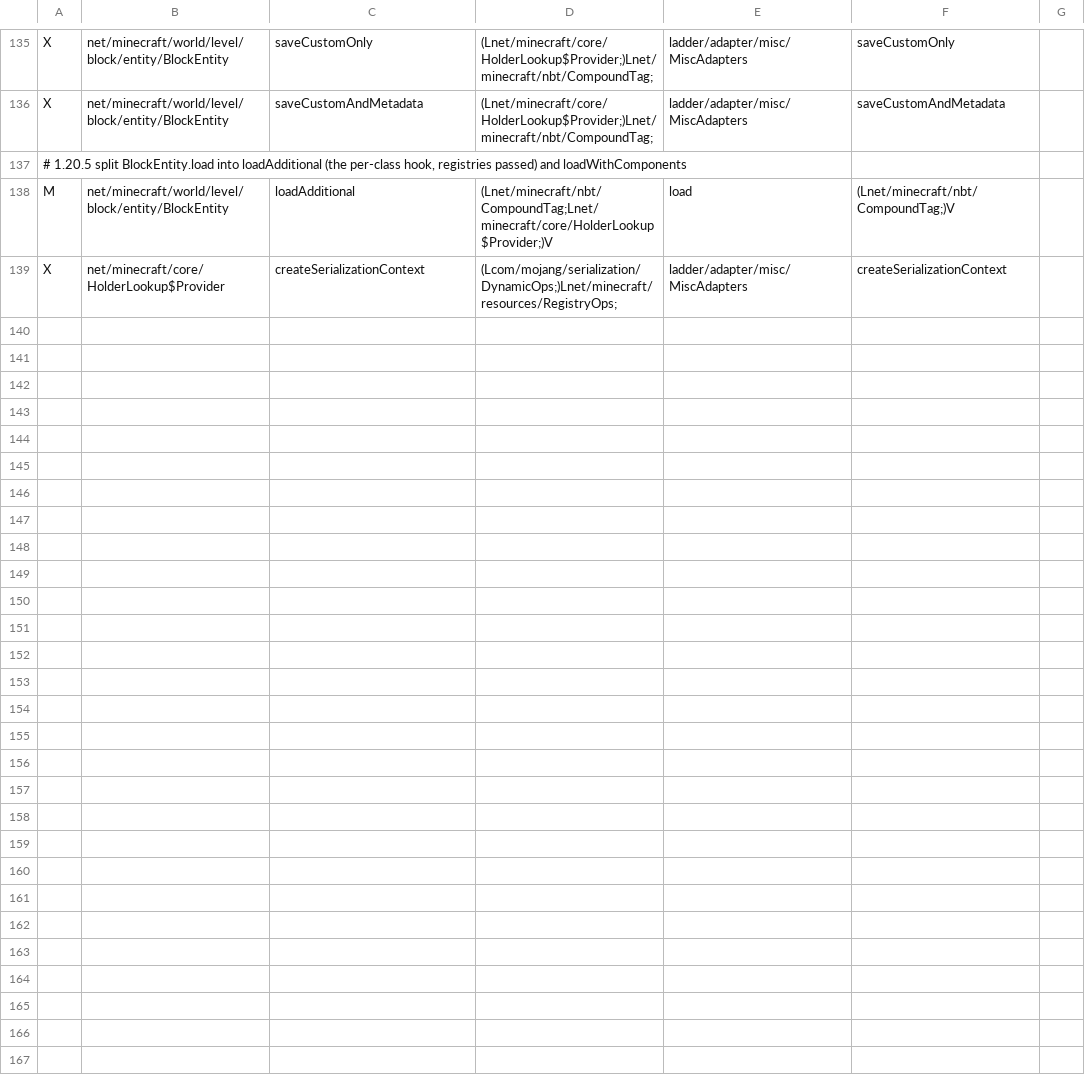
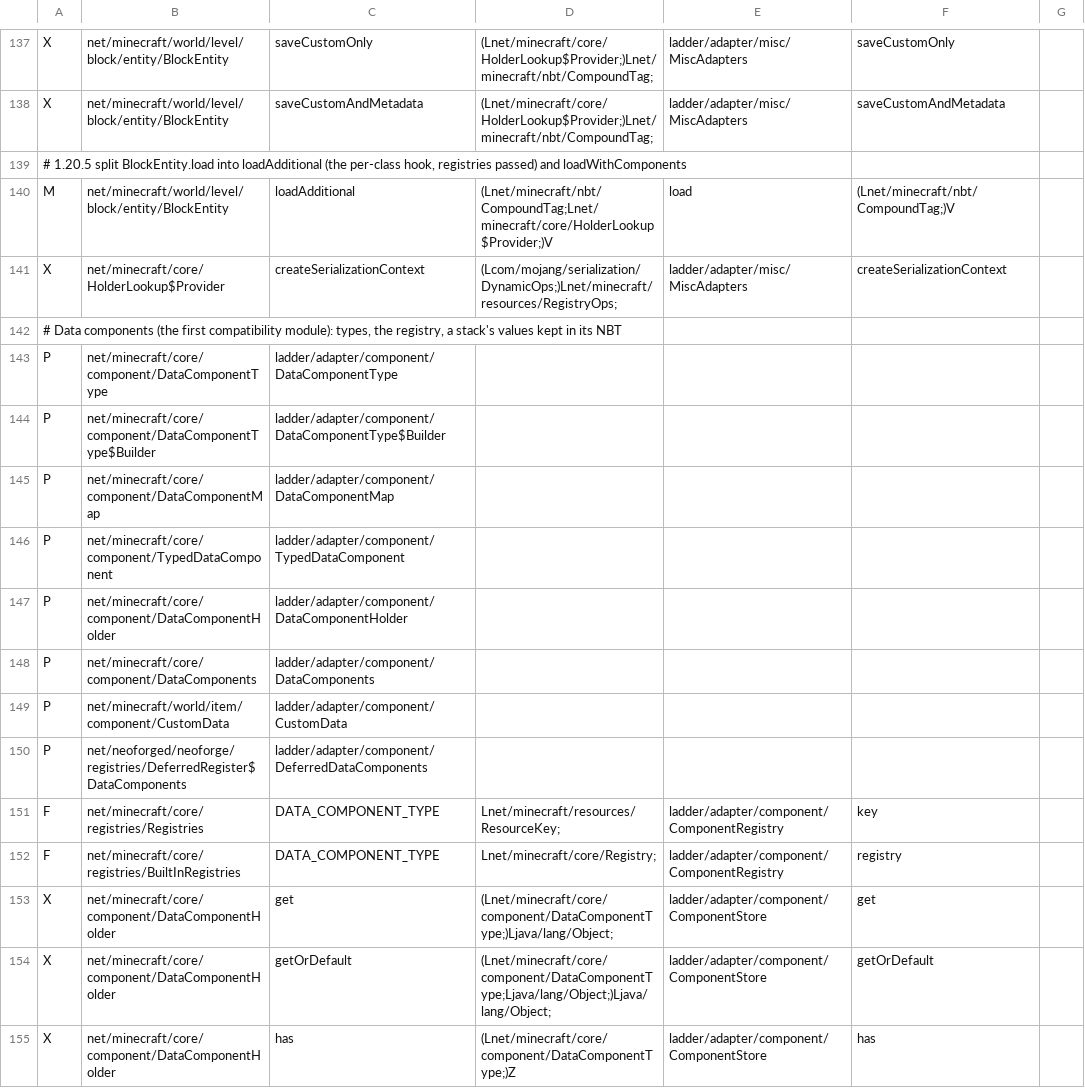
Before and after one commit to Xponer2/translator, a TSV file: next/adapters_1_20_4/src/main/resources/ladder-rules.tsv, drawn as a sheet; only a part is shown, gaps mark what is left out; the diff covers the shown part only; the diff names each change by its address in the sheet, - before the commit and + after, or states it on an @@ line.

Commit message:
next/: item data components on 1.20.4 (the first compatibility module); 42 of 300 mods convert clean

```diff
--- a/next/adapters_1_20_4/src/main/resources/ladder-rules.tsv
+++ b/next/adapters_1_20_4/src/main/resources/ladder-rules.tsv
+row 142: # Data components (the first compatibility module): types, the registry, a stack's values kept in its NBT
+row 143: P | net/minecraft/core/component/DataComponentType | ladder/adapter/component/DataComponentType
+row 144: P | net/minecraft/core/component/DataComponentType$Builder | ladder/adapter/component/DataComponentType$Builder
+row 145: P | net/minecraft/core/component/DataComponentMap | ladder/adapter/component/DataComponentMap
+row 146: P | net/minecraft/core/component/TypedDataComponent | ladder/adapter/component/TypedDataComponent
+row 147: P | net/minecraft/core/component/DataComponentHolder | ladder/adapter/component/DataComponentHolder
+row 148: P | net/minecraft/core/component/DataComponents | ladder/adapter/component/DataComponents
+row 149: P | net/minecraft/world/item/component/CustomData | ladder/adapter/component/CustomData
+row 150: P | net/neoforged/neoforge/registries/DeferredRegister$DataComponents | ladder/adapter/component/DeferredDataComponents
+row 151: F | net/minecraft/core/registries/Registries | DATA_COMPONENT_TYPE | Lnet/minecraft/resources/ResourceKey; | ladder/adapter/component/ComponentRegistry | key
+row 152: F | net/minecraft/core/registries/BuiltInRegistries | DATA_COMPONENT_TYPE | Lnet/minecraft/core/Registry; | ladder/adapter/component/ComponentRegistry | registry
+row 153: X | net/minecraft/core/component/DataComponentHolder | get | (Lnet/minecraft/core/component/DataComponentType;)Ljava/lang/Object; | ladder/adapter/component/ComponentStore | get
+row 154: X | net/minecraft/core/component/DataComponentHolder | getOrDefault | (Lnet/minecraft/core/component/DataComponentType;Ljava/lang/Object;)Ljava/lang/Object; | ladder/adapter/component/ComponentStore | getOrDefault
+row 155: X | net/minecraft/core/component/DataComponentHolder | has | (Lnet/minecraft/core/component/DataComponentType;)Z | ladder/adapter/component/ComponentStore | has
```
Also changed, not shown: 15 added rows elsewhere in this file, 23 other files.
